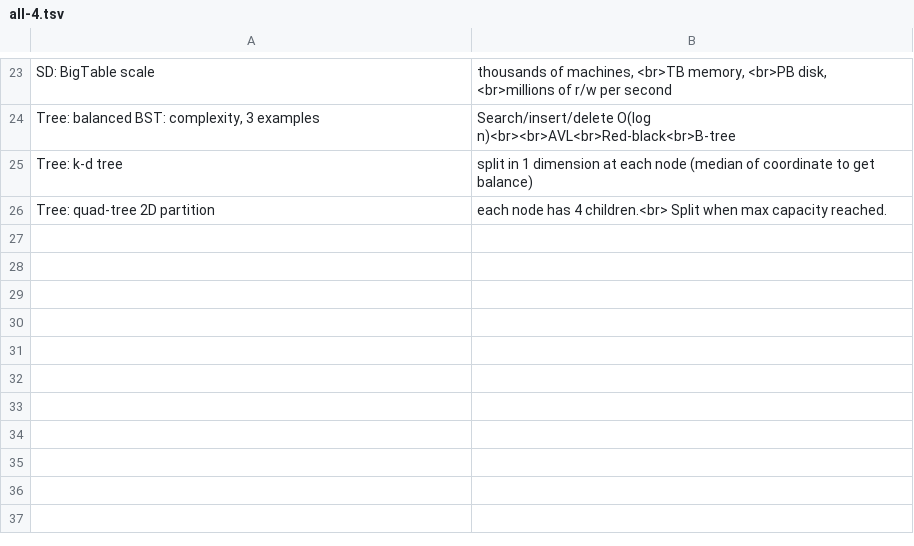
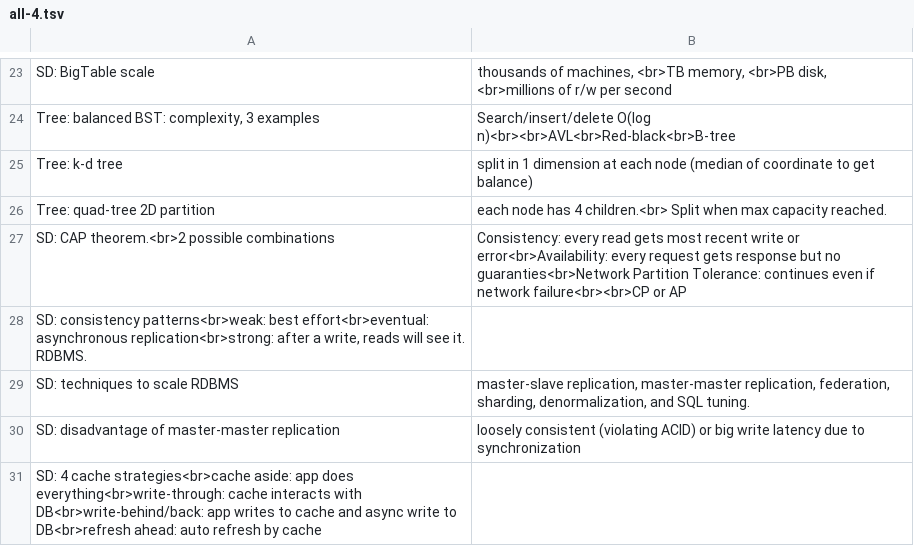
Before and after one commit to mirabl/j, a TSV file: anki/all-4.tsv, drawn as a sheet; only a part is shown, gaps mark what is left out.

```diff
--- a/anki/all-4.tsv
+++ b/anki/all-4.tsv
@@ -26 +26,6 @@ Tree: k-d tree	split in 1 dimension at each node (median of coordinate to get ba
 Tree: quad-tree 2D partition	 each node has 4 children.<br> Split when max capacity reached.
+SD: CAP theorem.<br>2 possible combinations	Consistency: every read gets most recent write or error<br>Availability: every request gets response but no guaranties<br>Network Partition Tolerance: continues even if network failure<br><br>CP or AP
+SD: consistency patterns<br>weak: best effort<br>eventual: asynchronous replication<br>strong: after a write, reads will see it. RDBMS.
+SD: techniques to scale RDBMS	master-slave replication, master-master replication, federation, sharding, denormalization, and SQL tuning.
+SD: disadvantage of master-master replication	loosely consistent (violating ACID) or big write latency due to synchronization
+SD: 4 cache strategies<br>cache aside: app does everything<br>write-through: cache interacts with DB<br>write-behind/back: app writes to cache and async write to DB<br>refresh ahead: auto refresh by cache
```
Also changed, not shown: anki/all-1.tsv, anki/old.tsv, 33 other files.
